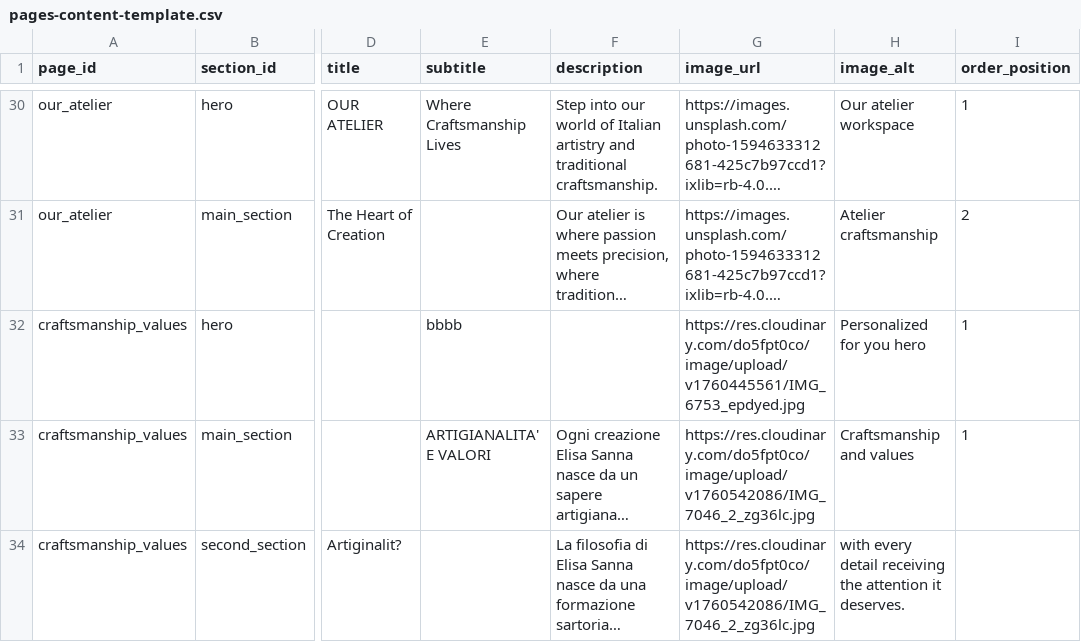
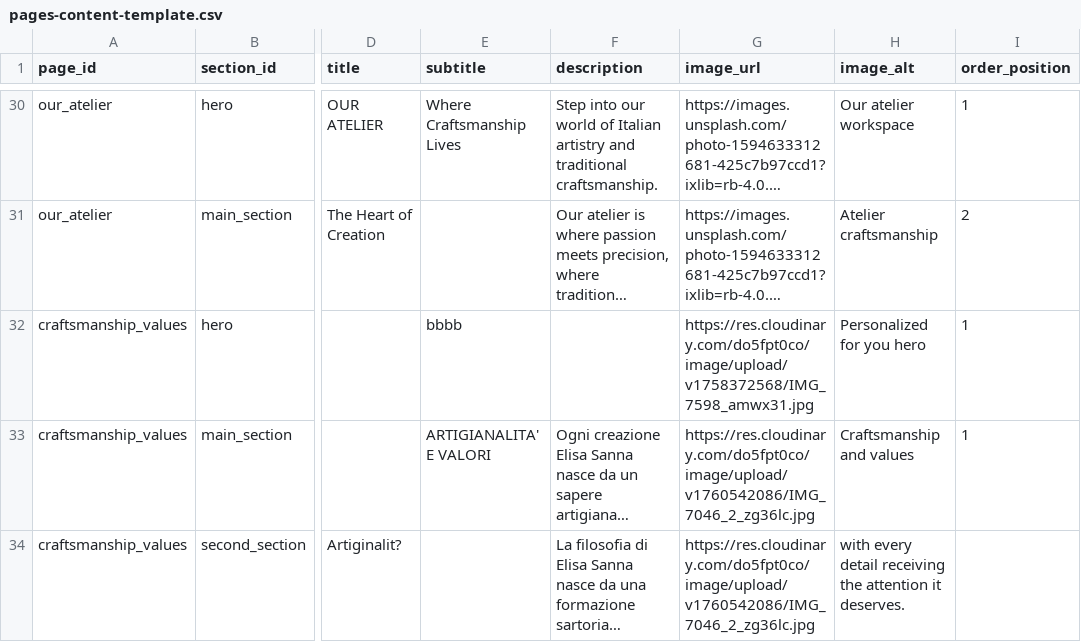
Before and after one commit to DeodatoS/atelier-site, a CSV file: assets/data/pages-content-template.csv, drawn as a sheet; only a part is shown, gaps mark what is left out; long unchanged cells end in …; the diff names each change by its address in the sheet, - before the commit and + after, or states it on an @@ line.

Commit message:
Update pages content from Google Sheets - 2025-10-15T15:37:26.306Z

```diff
--- a/assets/data/pages-content-template.csv
+++ b/assets/data/pages-content-template.csv
-G32 (image_url): https://res.cloudinary.com/do5fpt0co/image/upload/v1760445561/IMG_6753_epdyed.jpg
+G32 (image_url): https://res.cloudinary.com/do5fpt0co/image/upload/v1758372568/IMG_7598_amwx31.jpg
```
